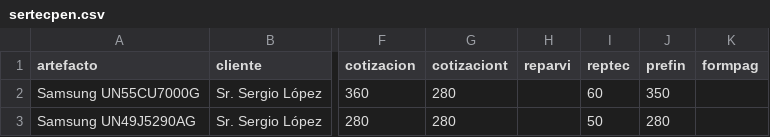
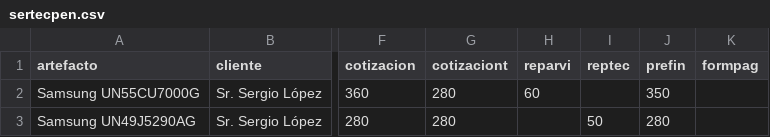
Before and after one commit to justintxu/repo, a CSV file: data/sertecpen.csv, drawn as a sheet; only a part is shown, gaps mark what is left out; the diff names each change by its address in the sheet, - before the commit and + after, or states it on an @@ line.

Commit message:
Update data/sertecpen.csv

```diff
--- a/data/sertecpen.csv
+++ b/data/sertecpen.csv
-H2 (reparvi): (empty)
+H2 (reparvi): 60
-I2 (reptec): 60
+I2 (reptec): (empty)
```
